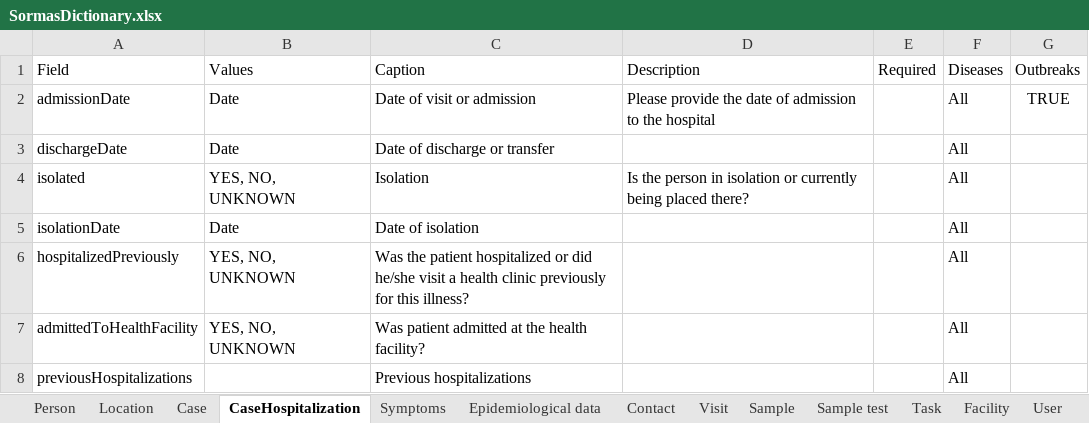
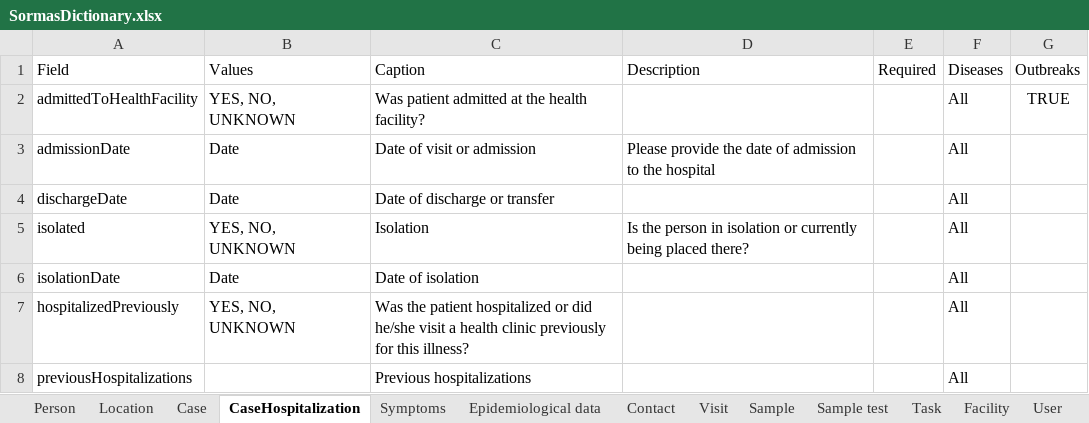
Before and after one commit to SORMAS-Foundation/SORMAS-Project, an Excel workbook: sormas-base/doc/SormasDictionary.xlsx, sheet CaseHospitalization, drawn as a sheet; values as stored, in another font and other column widths than the file's, no borders; removed rows and columns are numbered as before the commit, all else as after; the diff names each change by its address in the sheet, - before the commit and + after, or states it on an @@ line.

```diff
--- a/sormas-base/doc/SormasDictionary.xlsx (sheet CaseHospitalization)
+++ b/sormas-base/doc/SormasDictionary.xlsx (sheet CaseHospitalization)
+row 2: admittedToHealthFacility | YES, NO, UNKNOWN | Was patient admitted at the health facility? |  |  | All | TRUE
-G3 (Outbreaks): TRUE
+G3 (Outbreaks): (empty)
-row 7: admittedToHealthFacility | YES, NO, UNKNOWN | Was patient admitted at the health facility? |  |  | All
```
Also changed, not shown: sheet Case, sheet Person, sheet Location, sheet Facility, sheet Community, sheet District, 1 more sheet, 17 other files.
